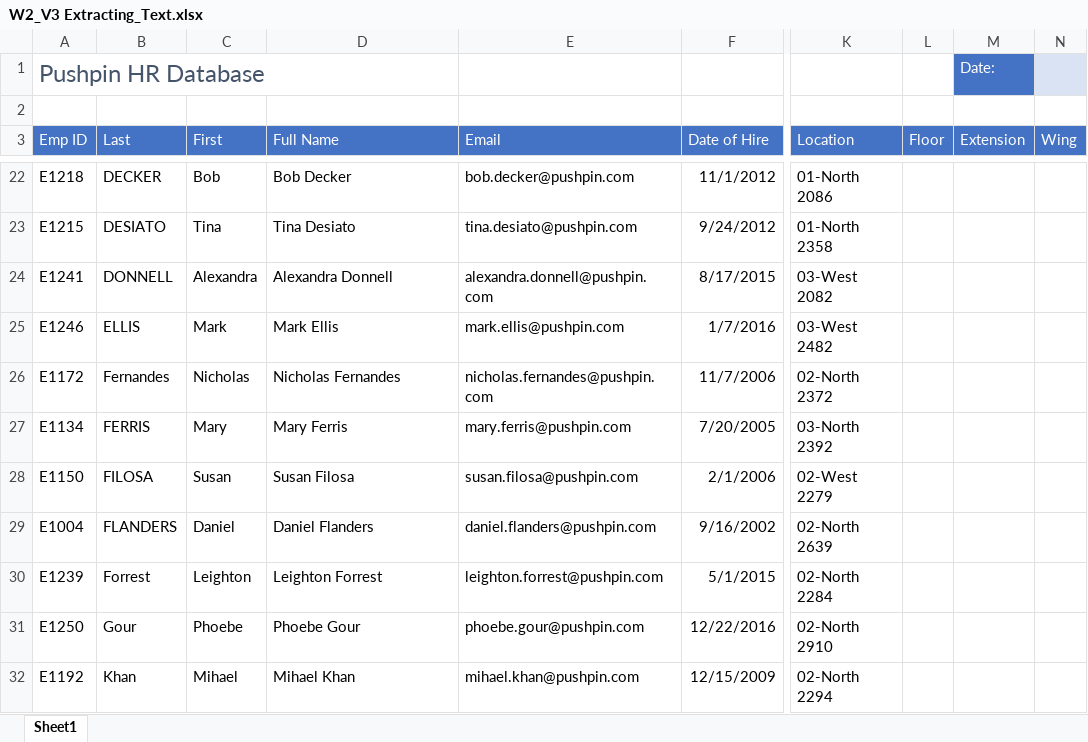
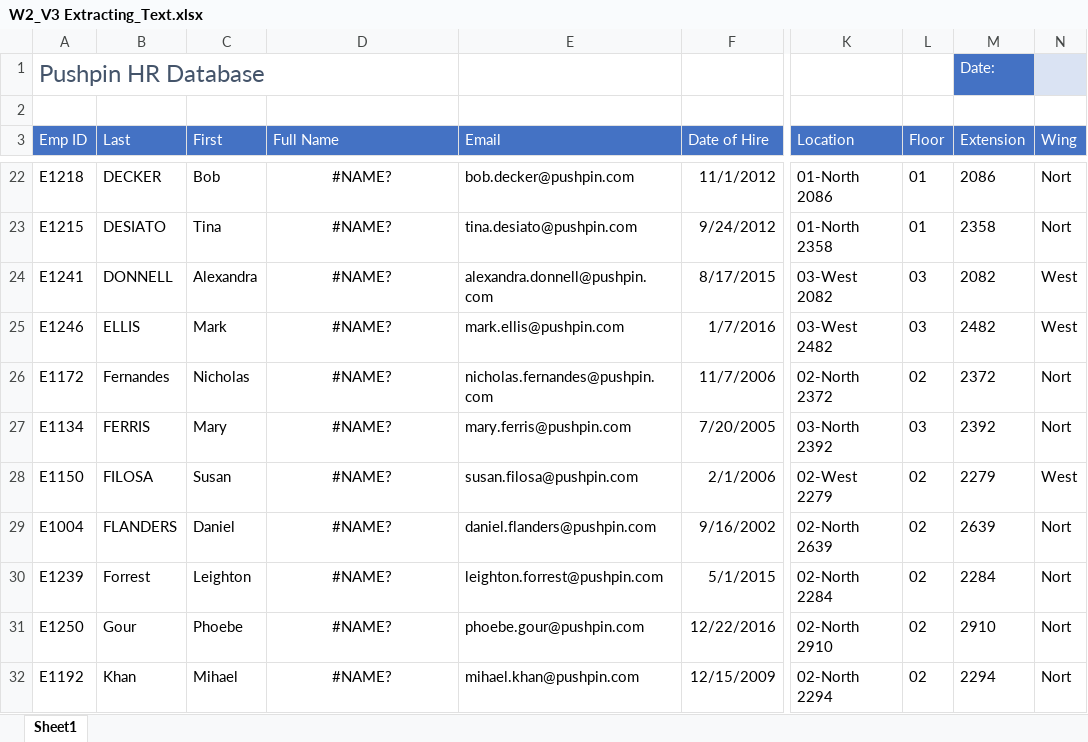
Before and after one commit to SandeepTukkunor/100_Days_Of_Code, an Excel workbook: Visualization/Excel Specialization/Excel Skills for Business Intermediate I/Week 2/W2_V3 Extracting_Text.xlsx, sheet Sheet1, drawn as a sheet; only a part is shown, gaps mark what is left out; values as stored, in another font and other column widths than the file's, no borders; the diff covers the shown part only; the diff names each change by its address in the sheet, - before the commit and + after, or states it on an @@ line.

```diff
--- a/Visualization/Excel Specialization/Excel Skills for Business Intermediate I/Week 2/W2_V3 Extracting_Text.xlsx (sheet Sheet1)
+++ b/Visualization/Excel Specialization/Excel Skills for Business Intermediate I/Week 2/W2_V3 Extracting_Text.xlsx (sheet Sheet1)
-D22:D32 alignment: left
+D22:D32 alignment: center
-D22 (Full Name): Bob Decker
+D22 (Full Name): #NAME?
-L22:L23 (Floor): (empty)
+L22:L23 (Floor): 01
-M22 (Extension): (empty)
+M22 (Extension): 2086
-N22:N23 (Wing): (empty)
+N22:N23 (Wing): Nort
-D23 (Full Name): Tina Desiato
+D23 (Full Name): #NAME?
-M23 (Extension): (empty)
+M23 (Extension): 2358
-D24 (Full Name): Alexandra Donnell
+D24 (Full Name): #NAME?
-L24:L25 (Floor): (empty)
+L24:L25 (Floor): 03
-M24 (Extension): (empty)
+M24 (Extension): 2082
-N24:N25 (Wing): (empty)
+N24:N25 (Wing): West
-D25 (Full Name): Mark Ellis
+D25 (Full Name): #NAME?
-M25 (Extension): (empty)
+M25 (Extension): 2482
-D26 (Full Name): Nicholas Fernandes
+D26 (Full Name): #NAME?
-L26 (Floor): (empty)
+L26 (Floor): 02
-M26 (Extension): (empty)
+M26 (Extension): 2372
-N26:N27 (Wing): (empty)
+N26:N27 (Wing): Nort
-D27 (Full Name): Mary Ferris
+D27 (Full Name): #NAME?
-L27 (Floor): (empty)
+L27 (Floor): 03
-M27 (Extension): (empty)
+M27 (Extension): 2392
-D28 (Full Name): Susan Filosa
+D28 (Full Name): #NAME?
-L28:L32 (Floor): (empty)
+L28:L32 (Floor): 02
-M28 (Extension): (empty)
+M28 (Extension): 2279
-N28 (Wing): (empty)
+N28 (Wing): West
-D29 (Full Name): Daniel Flanders
+D29 (Full Name): #NAME?
-M29 (Extension): (empty)
+M29 (Extension): 2639
-N29:N32 (Wing): (empty)
+N29:N32 (Wing): Nort
-D30 (Full Name): Leighton Forrest
+D30 (Full Name): #NAME?
-M30 (Extension): (empty)
+M30 (Extension): 2284
-D31 (Full Name): Phoebe Gour
+D31 (Full Name): #NAME?
-M31 (Extension): (empty)
+M31 (Extension): 2910
-D32 (Full Name): Mihael Khan
+D32 (Full Name): #NAME?
-M32 (Extension): (empty)
+M32 (Extension): 2294
```
Also changed, not shown: 96 edited cells and cell formats elsewhere in this sheet.
